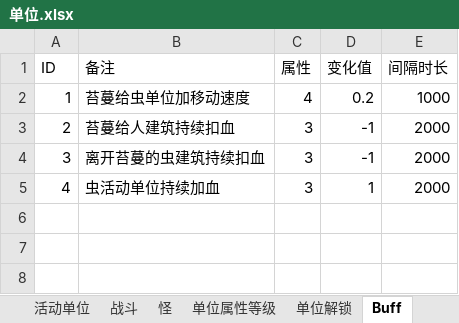
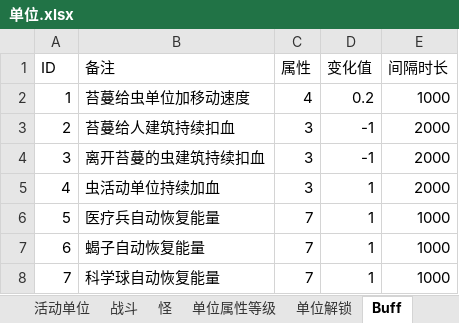
Before and after one commit to 544898458/Iocp20Coroutine, an Excel workbook: Iocp20Coroutine/表/单位.xlsx, sheet Buff, drawn as a sheet; values as stored, in another font and other column widths than the file's, no borders; the diff names each change by its address in the sheet, - before the commit and + after, or states it on an @@ line.

```diff
--- a/Iocp20Coroutine/表/单位.xlsx (sheet Buff)
+++ b/Iocp20Coroutine/表/单位.xlsx (sheet Buff)
+row 6: 5 | 医疗兵自动恢复能量 | 7 | 1 | 1000
+row 7: 6 | 蝎子自动恢复能量 | 7 | 1 | 1000
+row 8: 7 | 科学球自动恢复能量 | 7 | 1 | 1000
```
Also changed, not shown: 18 other files.
